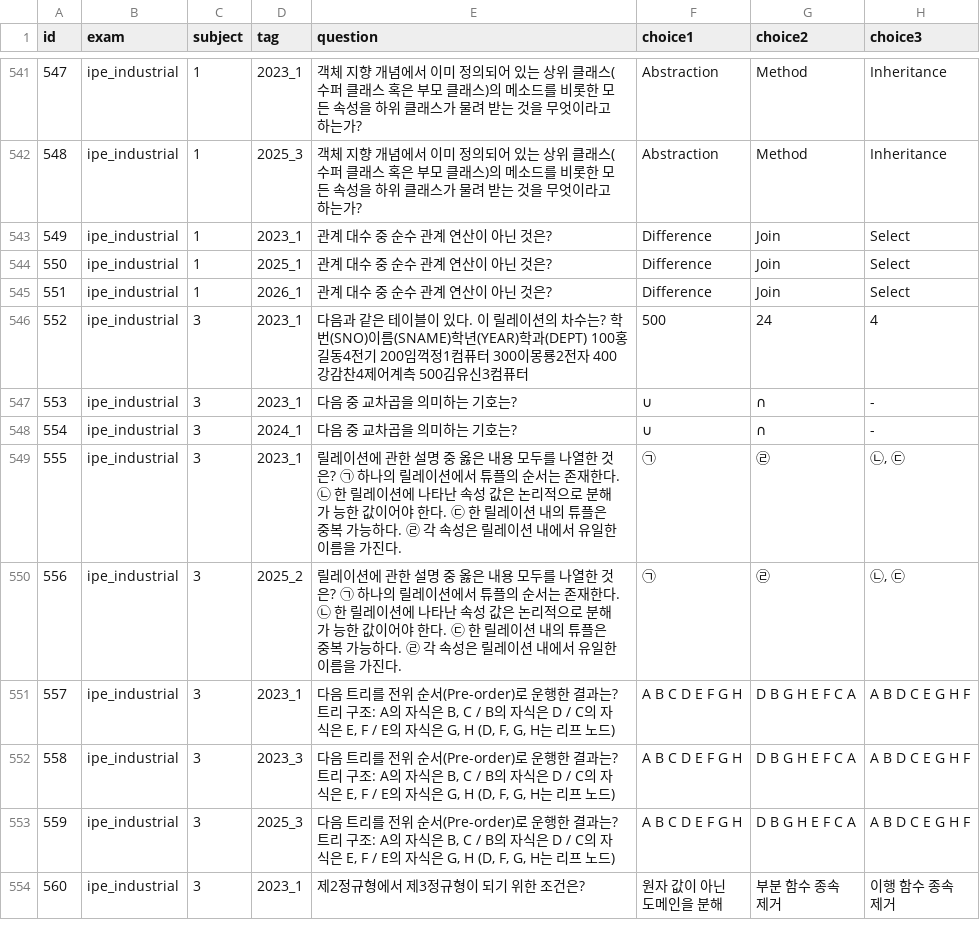
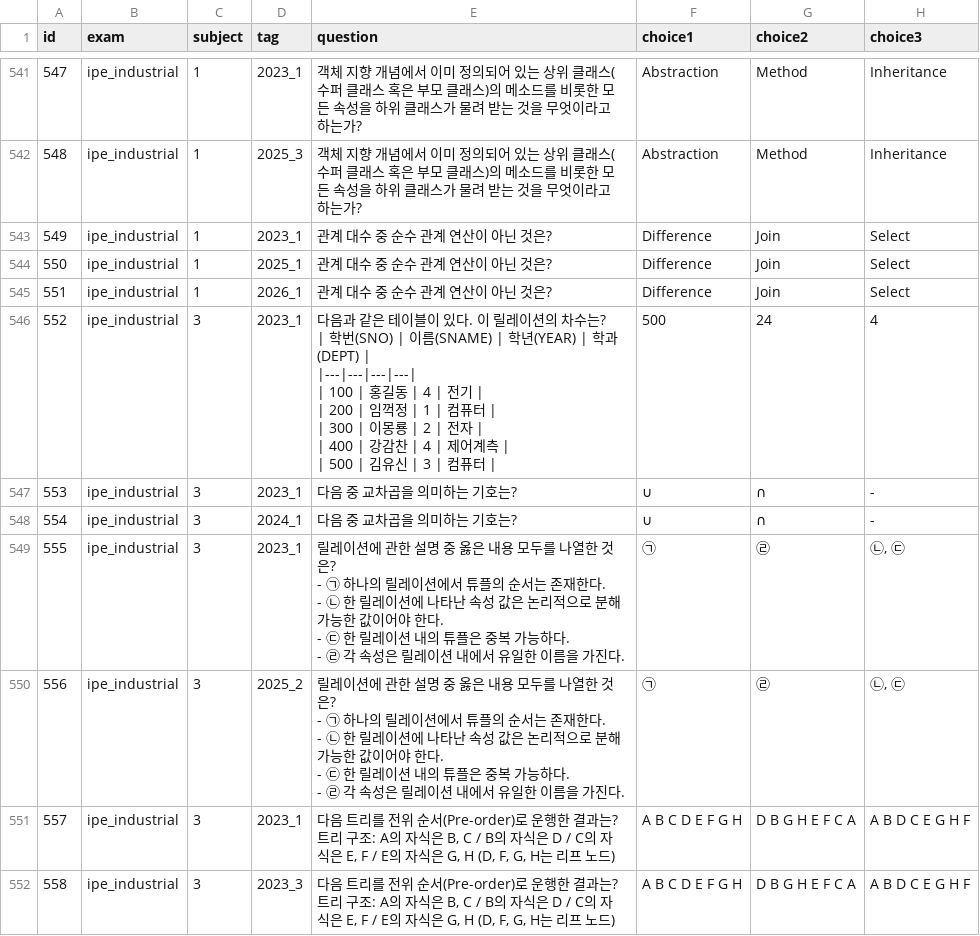
Before and after one commit to SKN35shimsungwook/license, a CSV file: data/cbt_questions.csv, drawn as a sheet; only a part is shown, gaps mark what is left out; the shorter side is filled out with more unchanged rows; ↵ is a line break in a cell; the diff names each change by its address in the sheet, - before the commit and + after, or states it on an @@ line.

Commit message:
Verify 2023_1 round against source PDF and answer key
Reformat a glued relation table (Q41, SNO/SNAME/YEAR/DEPT) into a real
markdown table and a squished relation-property list (Q43, sibling in
2025_2 too) into a proper bullet list.

```diff
--- a/data/cbt_questions.csv
+++ b/data/cbt_questions.csv
-E546 (question): …차수는? 학번(SNO)이름(SNAME)학년(YEAR)학과(DEPT) 100홍길동4전기 200임꺽정1컴퓨터 300이몽룡2전자 400강감찬4제어계측 500김유신3컴퓨터
+E546 (question): …차수는? ↵ | 학번(SNO) | 이름(SNAME) | 학년(YEAR) | 학과(DEPT) | ↵ |---|---|---|---| ↵ | 100 | 홍길동 | 4 | 전기 | ↵ | 200 | 임꺽정 | 1 | 컴퓨터 | ↵ | 300 | 이몽룡 | 2 | 전자 | ↵ | 400 | 강감찬 | 4 | 제어계측 | ↵ | 500 | 김유신 | 3 | 컴퓨터 |
-E549:E550 (question): …것은? ㉠ 하나의 릴레이션에서 튜플의 순서는 존재한다. ㉡ 한 릴레이션에 나타난 속성 값은 논리적으로 분해 가 능한 값이어야 한다. ㉢ 한 릴레이션 내의 튜플은 중복 가능하다. ㉣ 각…
+E549:E550 (question): …것은? ↵ - ㉠ 하나의 릴레이션에서 튜플의 순서는 존재한다. ↵ - ㉡ 한 릴레이션에 나타난 속성 값은 논리적으로 분해 가능한 값이어야 한다. ↵ - ㉢ 한 릴레이션 내의 튜플은 중복 가능하다. ↵ - ㉣ 각…
```
